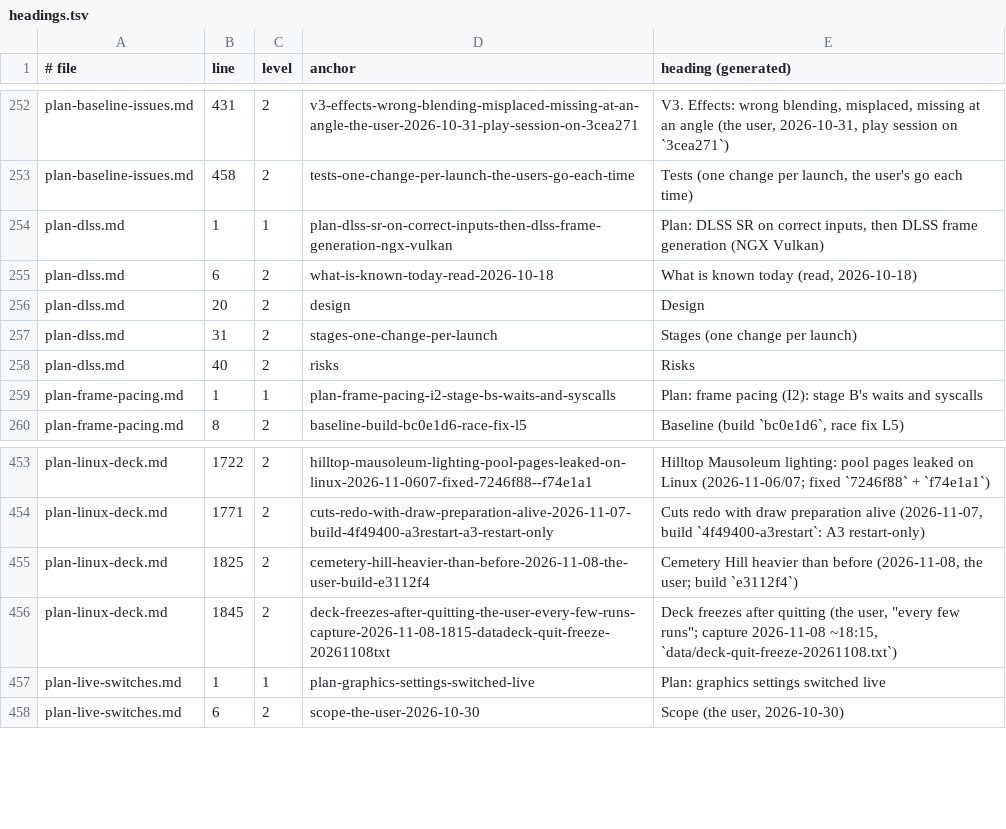
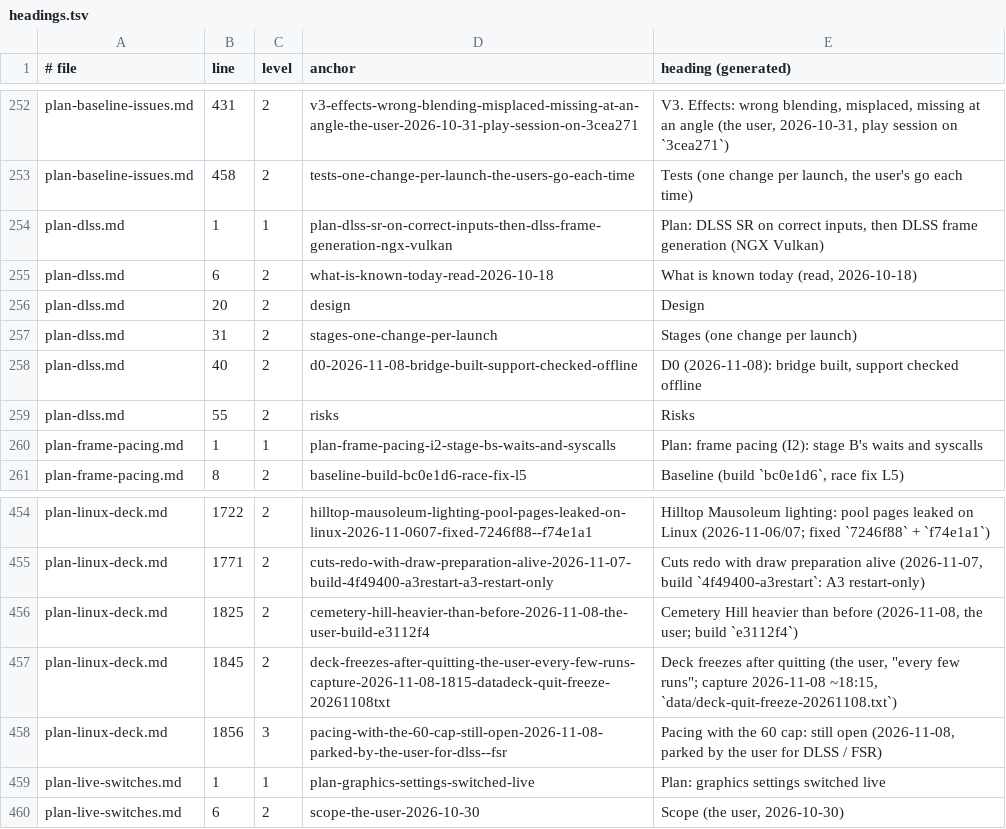
Before and after one commit to BevelTipDrip/medievil_2019_pc_port, a TSV file: research/patches/_facts/headings.tsv, drawn as a sheet; only a part is shown, gaps mark what is left out.

```diff
--- a/research/patches/_facts/headings.tsv
+++ b/research/patches/_facts/headings.tsv
@@ -257,3 +257,4 @@ plan-dlss.md	20	2	design	Design
 plan-dlss.md	31	2	stages-one-change-per-launch	Stages (one change per launch)
-plan-dlss.md	40	2	risks	Risks
+plan-dlss.md	40	2	d0-2026-11-08-bridge-built-support-checked-offline	D0 (2026-11-08): bridge built, support checked offline
+plan-dlss.md	55	2	risks	Risks
 plan-frame-pacing.md	1	1	plan-frame-pacing-i2-stage-bs-waits-and-syscalls	Plan: frame pacing (I2): stage B's waits and syscalls
@@ -456,2 +457,3 @@ plan-linux-deck.md	1825	2	cemetery-hill-heavier-than-before-2026-11-08-the-user-
 plan-linux-deck.md	1845	2	deck-freezes-after-quitting-the-user-every-few-runs-capture-2026-11-08-1815-datadeck-quit-freeze-20261108txt	Deck freezes after quitting (the user, "every few runs"; capture 2026-11-08 ~18:15, `data/deck-quit-freeze-20261108.txt`)
+plan-linux-deck.md	1856	3	pacing-with-the-60-cap-still-open-2026-11-08-parked-by-the-user-for-dlss--fsr	Pacing with the 60 cap: still open (2026-11-08, parked by the user for DLSS / FSR)
 plan-live-switches.md	1	1	plan-graphics-settings-switched-live	Plan: graphics settings switched live
```
Also changed, not shown: research/patches/_facts/commits.tsv.
